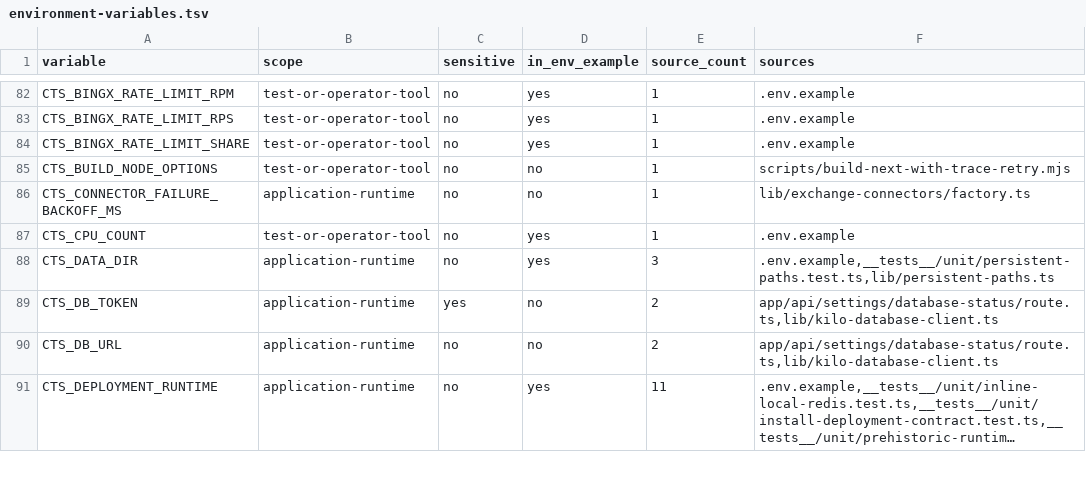
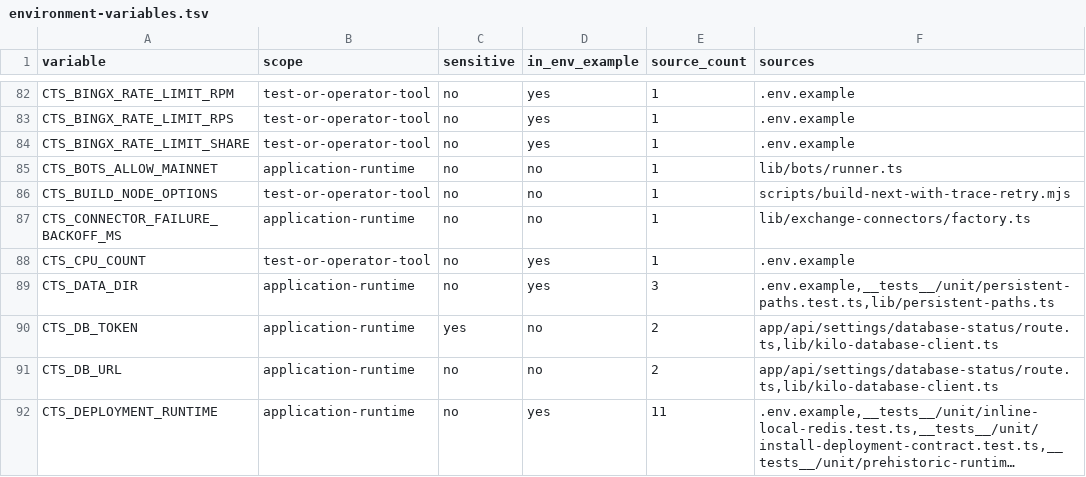
Before and after one commit to mxssnx-creator/CTS-K-N, a TSV file: docs/recreation/manifests/environment-variables.tsv, drawn as a sheet; only a part is shown, gaps mark what is left out; long unchanged cells end in ….

```diff
--- a/docs/recreation/manifests/environment-variables.tsv
+++ b/docs/recreation/manifests/environment-variables.tsv
@@ -84,2 +84,3 @@ CTS_BINGX_RATE_LIMIT_RPS	test-or-operator-tool	no	yes	1	.env.example
 CTS_BINGX_RATE_LIMIT_SHARE	test-or-operator-tool	no	yes	1	.env.example
+CTS_BOTS_ALLOW_MAINNET	application-runtime	no	no	1	lib/bots/runner.ts
 CTS_BUILD_NODE_OPTIONS	test-or-operator-tool	no	no	1	scripts/build-next-with-trace-retry.mjs
```
Also changed, not shown: docs/recreation/manifests/api-routes.tsv, docs/recreation/manifests/project-files.tsv, 12 other files.
